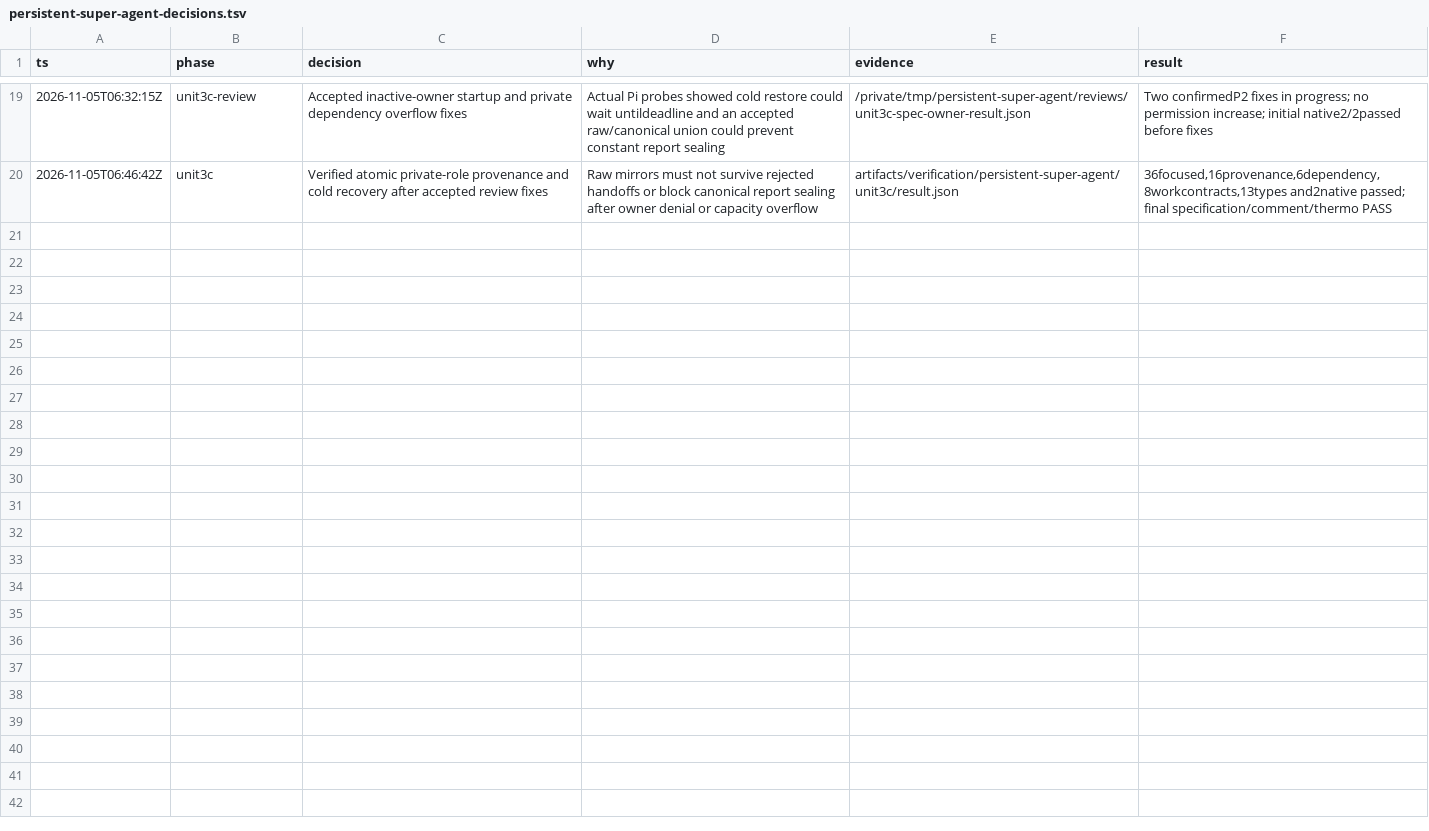
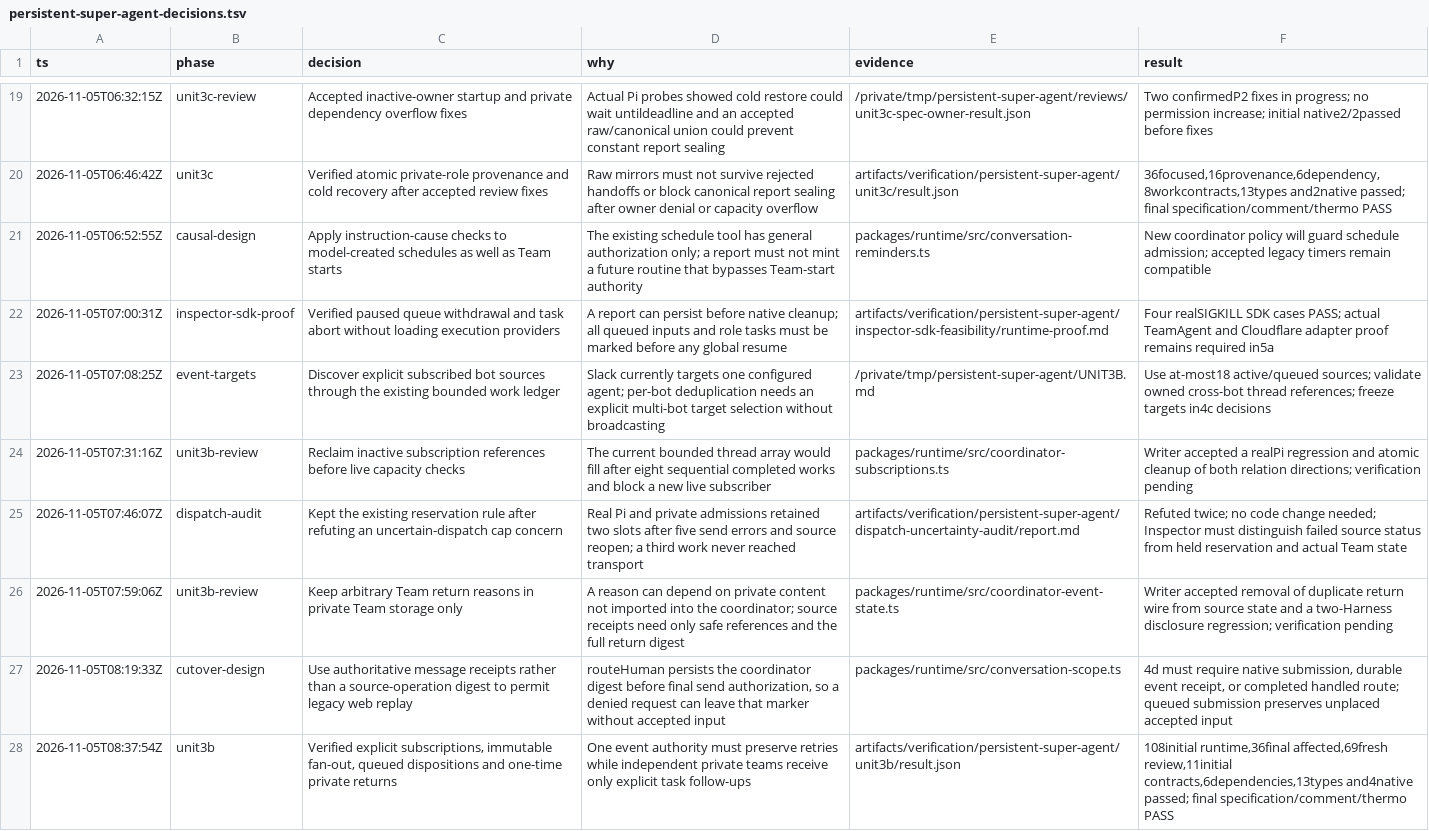
Before and after one commit to jhonsfran/cerebro, a TSV file: docs/plans/persistent-super-agent-decisions.tsv, drawn as a sheet; only a part is shown, gaps mark what is left out; the diff names each change by its address in the sheet, - before the commit and + after, or states it on an @@ line.

Commit message:
feat: route subscribed events through independent private teams

```diff
--- a/docs/plans/persistent-super-agent-decisions.tsv
+++ b/docs/plans/persistent-super-agent-decisions.tsv
+row 21: 2026-11-05T06:52:55Z | causal-design | Apply instruction-cause checks to model-created schedules as well as Team starts | The existing schedule tool has general authorization only; a report must not mint a future routine that bypasses Team-start authority | packages/runtime/src/conversation-reminders.ts | New coordinator policy will guard schedule admission; accepted legacy timers remain compatible
+row 22: 2026-11-05T07:00:31Z | inspector-sdk-proof | Verified paused queue withdrawal and task abort without loading execution providers | A report can persist before native cleanup; all queued inputs and role tasks must be marked before any global resume | artifacts/verification/persistent-super-agent/inspector-sdk-feasibility/runtime-proof.md | Four realSIGKILL SDK cases PASS; actual TeamAgent and Cloudflare adapter proof remains required in5a
+row 23: 2026-11-05T07:08:25Z | event-targets | Discover explicit subscribed bot sources through the existing bounded work ledger | Slack currently targets one configured agent; per-bot deduplication needs an explicit multi-bot target selection without broadcasting | /private/tmp/persistent-super-agent/UNIT3B.md | Use at-most18 active/queued sources; validate owned cross-bot thread references; freeze targets in4c decisions
+row 24: 2026-11-05T07:31:16Z | unit3b-review | Reclaim inactive subscription references before live capacity checks | The current bounded thread array would fill after eight sequential completed works and block a new live subscriber | packages/runtime/src/coordinator-subscriptions.ts | Writer accepted a realPi regression and atomic cleanup of both relation directions; verification pending
+row 25: 2026-11-05T07:46:07Z | dispatch-audit | Kept the existing reservation rule after refuting an uncertain-dispatch cap concern | Real Pi and private admissions retained two slots after five send errors and source reopen; a third work never reached transport | artifacts/verification/persistent-super-agent/dispatch-uncertainty-audit/report.md | Refuted twice; no code change needed; Inspector must distinguish failed source status from held reservation and actual Team state
+row 26: 2026-11-05T07:59:06Z | unit3b-review | Keep arbitrary Team return reasons in private Team storage only | A reason can depend on private content not imported into the coordinator; source receipts need only safe references and the full return digest | packages/runtime/src/coordinator-event-state.ts | Writer accepted removal of duplicate return wire from source state and a two-Harness disclosure regression; verification pending
+row 27: 2026-11-05T08:19:33Z | cutover-design | Use authoritative message receipts rather than a source-operation digest to permit legacy web replay | routeHuman persists the coordinator digest before final send authorization, so a denied request can leave that marker without accepted input | packages/runtime/src/conversation-scope.ts | 4d must require native submission, durable event receipt, or completed handled route; queued submission preserves unplaced accepted input
+row 28: 2026-11-05T08:37:54Z | unit3b | Verified explicit subscriptions, immutable fan-out, queued dispositions and one-time private returns | One event authority must preserve retries while independent private teams receive only explicit task follow-ups | artifacts/verification/persistent-super-agent/unit3b/result.json | 108initial runtime,36final affected,69fresh review,11initial contracts,6dependencies,13types and4native passed; final specification/comment/thermo PASS
```
Also changed, not shown: 42 other files.
